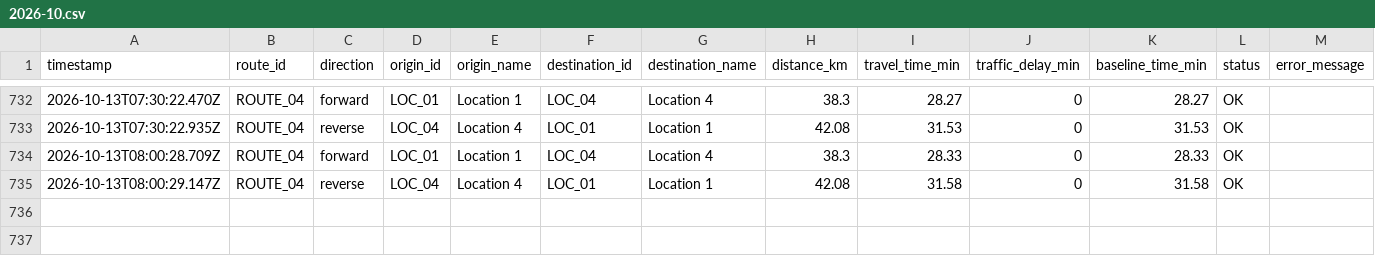
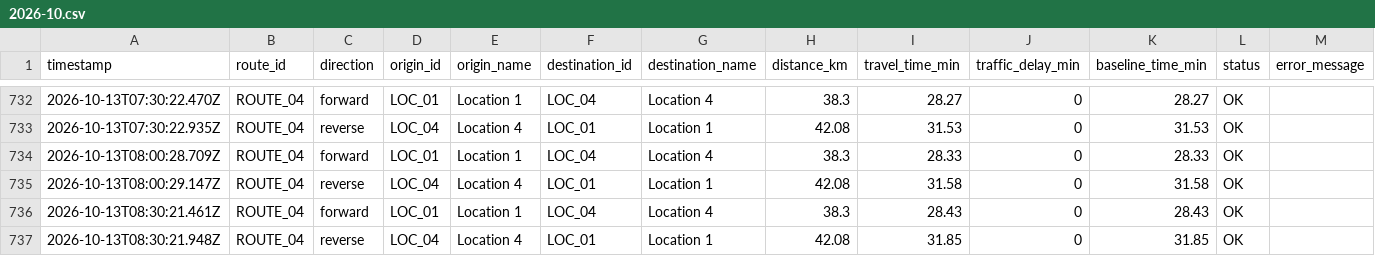
Before and after one commit to jdhameli/traffic-tracker, a CSV file: data/routes/ROUTE_04/2026-10.csv, drawn as a sheet; only a part is shown, gaps mark what is left out.

```diff
--- a/data/routes/ROUTE_04/2026-10.csv
+++ b/data/routes/ROUTE_04/2026-10.csv
@@ -735 +735,3 @@ timestamp,route_id,direction,origin_id,origin_name,destination_id,destination_na
 2026-10-13T08:00:29.147Z,ROUTE_04,reverse,LOC_04,Location 4,LOC_01,Location 1,42.08,31.58,0,31.58,OK,
+2026-10-13T08:30:21.461Z,ROUTE_04,forward,LOC_01,Location 1,LOC_04,Location 4,38.3,28.43,0,28.43,OK,
+2026-10-13T08:30:21.948Z,ROUTE_04,reverse,LOC_04,Location 4,LOC_01,Location 1,42.08,31.85,0,31.85,OK,
```
Also changed, not shown: data/routes/ROUTE_01/2026-10.csv, data/routes/ROUTE_02/2026-10.csv, 2 other files.
